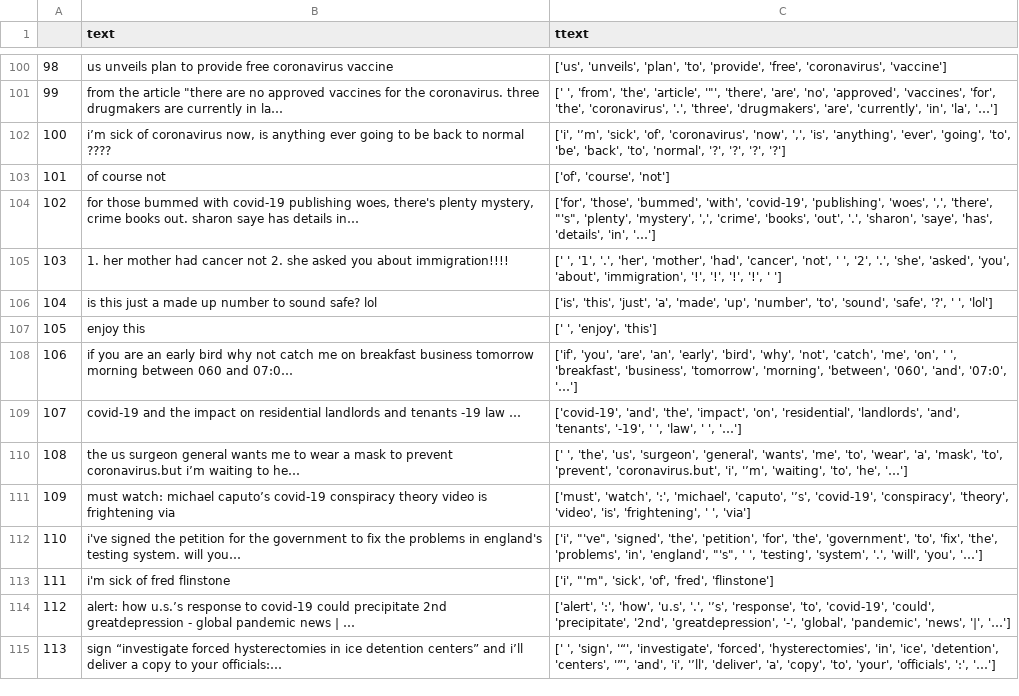
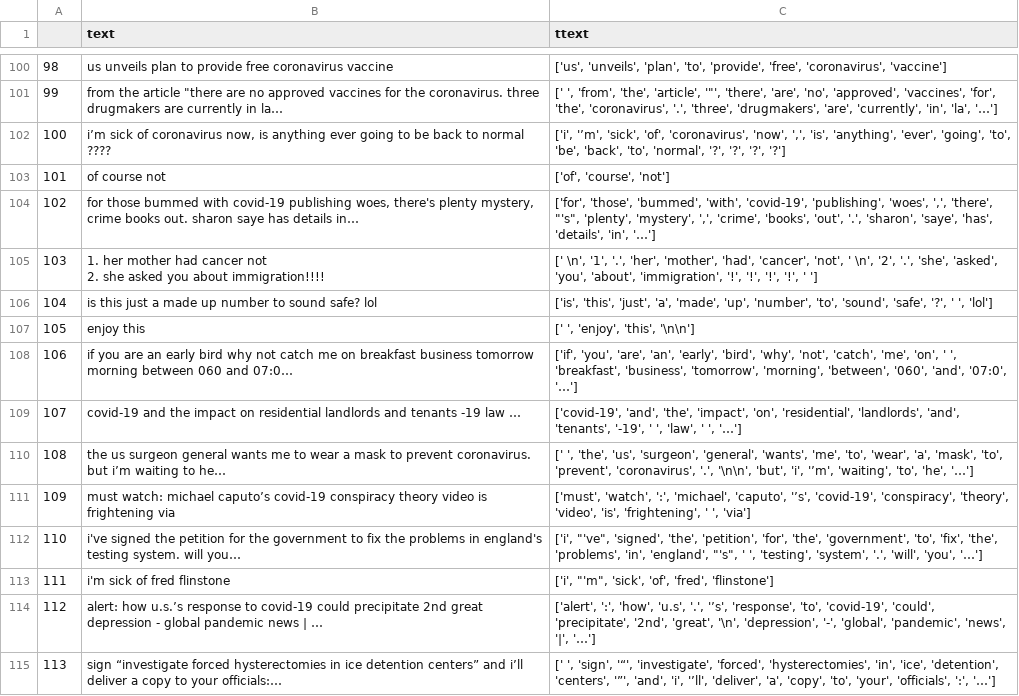
Before and after one commit to 0zyxel0/BDA_2021, a CSV file: step_3/s3_sample.csv, drawn as a sheet; only a part is shown, gaps mark what is left out; the diff covers the shown part only.

```diff
--- a/step_3/s3_sample.csv
+++ b/step_3/s3_sample.csv
@@ -104,8 +153,14 @@
 102,"for those bummed with covid-19 publishing woes, there's plenty mystery, crime books out. sharon saye has details in… ","['for', 'those', 'bummed', 'with', 'covid-19', 'publishing', 'woes', ',', 'there', ""'s"", 'plenty', 'mystery', ',', 'crime', 'books', 'out', '.', 'sharon', 'saye', 'has', 'details', 'in', '…']"
-103, 1. her mother had cancer not  2. she asked you about immigration!!!!  ,"[' ', '1', '.', 'her', 'mother', 'had', 'cancer', 'not', ' ', '2', '.', 'she', 'asked', 'you', 'about', 'immigration', '!', '!', '!', '!', ' ']"
+103,"
+1. her mother had cancer not
+2. she asked you about immigration!!!!  ","[' \n', '1', '.', 'her', 'mother', 'had', 'cancer', 'not', ' \n', '2', '.', 'she', 'asked', 'you', 'about', 'immigration', '!', '!', '!', '!', ' ']"
 104,is this just a made up number to sound safe?  lol ,"['is', 'this', 'just', 'a', 'made', 'up', 'number', 'to', 'sound', 'safe', '?', ' ', 'lol']"
-105,   enjoy this,"['   ', 'enjoy', 'this']"
+105,"   enjoy this
+
+","['   ', 'enjoy', 'this', '\n\n']"
 106,if you are an early bird why not catch me on  breakfast business tomorrow morning between 060 and 07:0… ,"['if', 'you', 'are', 'an', 'early', 'bird', 'why', 'not', 'catch', 'me', 'on', ' ', 'breakfast', 'business', 'tomorrow', 'morning', 'between', '060', 'and', '07:0', '…']"
 107,covid-19 and the impact on residential landlords and tenants -19  law  … ,"['covid-19', 'and', 'the', 'impact', 'on', 'residential', 'landlords', 'and', 'tenants', '-19', ' ', 'law', ' ', '…']"
-108,  the us surgeon general wants me to wear a mask to prevent coronavirus.but i’m waiting to he… ,"['  ', 'the', 'us', 'surgeon', 'general', 'wants', 'me', 'to', 'wear', 'a', 'mask', 'to', 'prevent', 'coronavirus.but', 'i', '’m', 'waiting', 'to', 'he', '…']"
+108,"  the us surgeon general wants me to wear a mask to prevent coronavirus.
+
+but i’m waiting to he… ","['  ', 'the', 'us', 'surgeon', 'general', 'wants', 'me', 'to', 'wear', 'a', 'mask', 'to', 'prevent', 'coronavirus', '.', '\n\n', 'but', 'i', '’m', 'waiting', 'to', 'he', '…']"
 109,must watch: michael caputo’s covid-19 conspiracy theory video is frightening  via ,"['must', 'watch', ':', 'michael', 'caputo', '’s', 'covid-19', 'conspiracy', 'theory', 'video', 'is', 'frightening', ' ', 'via']"
@@ -113,3 +168,4 @@
 111,i'm sick of fred flinstone ,"['i', ""'m"", 'sick', 'of', 'fred', 'flinstone']"
-112,alert: how u.s.’s response to covid-19 could precipitate 2nd greatdepression - global pandemic news | … ,"['alert', ':', 'how', 'u.s', '.', '’s', 'response', 'to', 'covid-19', 'could', 'precipitate', '2nd', 'greatdepression', '-', 'global', 'pandemic', 'news', '|', '…']"
+112,"alert: how u.s.’s response to covid-19 could precipitate 2nd great
+depression - global pandemic news | … ","['alert', ':', 'how', 'u.s', '.', '’s', 'response', 'to', 'covid-19', 'could', 'precipitate', '2nd', 'great', '\n', 'depression', '-', 'global', 'pandemic', 'news', '|', '…']"
 113, sign “investigate forced hysterectomies in ice detention centers” and i’ll deliver a copy to your officials:… ,"[' ', 'sign', '“', 'investigate', 'forced', 'hysterectomies', 'in', 'ice', 'detention', 'centers', '”', 'and', 'i', '’ll', 'deliver', 'a', 'copy', 'to', 'your', 'officials', ':', '…']"
```
Also changed, not shown: 60 edited cells elsewhere in this file, step_2/s2_sample.csv, step_4/s4_sample.csv, 2 other files.
